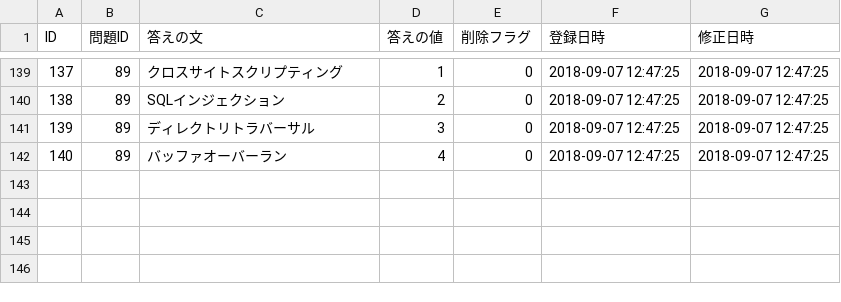
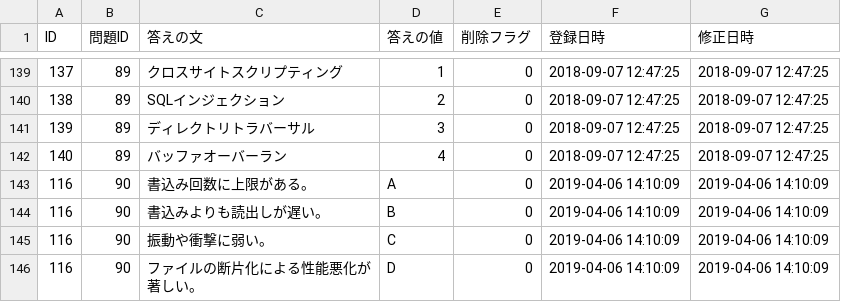
Before and after one commit to HackerzLab/training_hackerzlab, a CSV file: db/choice.csv, drawn as a sheet; only a part is shown, gaps mark what is left out; the diff names each change by its address in the sheet, - before the commit and + after, or states it on an @@ line.

```diff
--- a/db/choice.csv
+++ b/db/choice.csv
+row 143: 116 | 90 | 書込み回数に上限がある。 | A | 0 | 2019-04-06 14:10:09 | 2019-04-06 14:10:09
+row 144: 116 | 90 | 書込みよりも読出しが遅い。 | B | 0 | 2019-04-06 14:10:09 | 2019-04-06 14:10:09
+row 145: 116 | 90 | 振動や衝撃に弱い。 | C | 0 | 2019-04-06 14:10:09 | 2019-04-06 14:10:09
+row 146: 116 | 90 | ファイルの断片化による性能悪化が著しい。 | D | 0 | 2019-04-06 14:10:09 | 2019-04-06 14:10:09
```
Also changed, not shown: db/collected_sort.csv, db/hint.csv, 2 other files.
